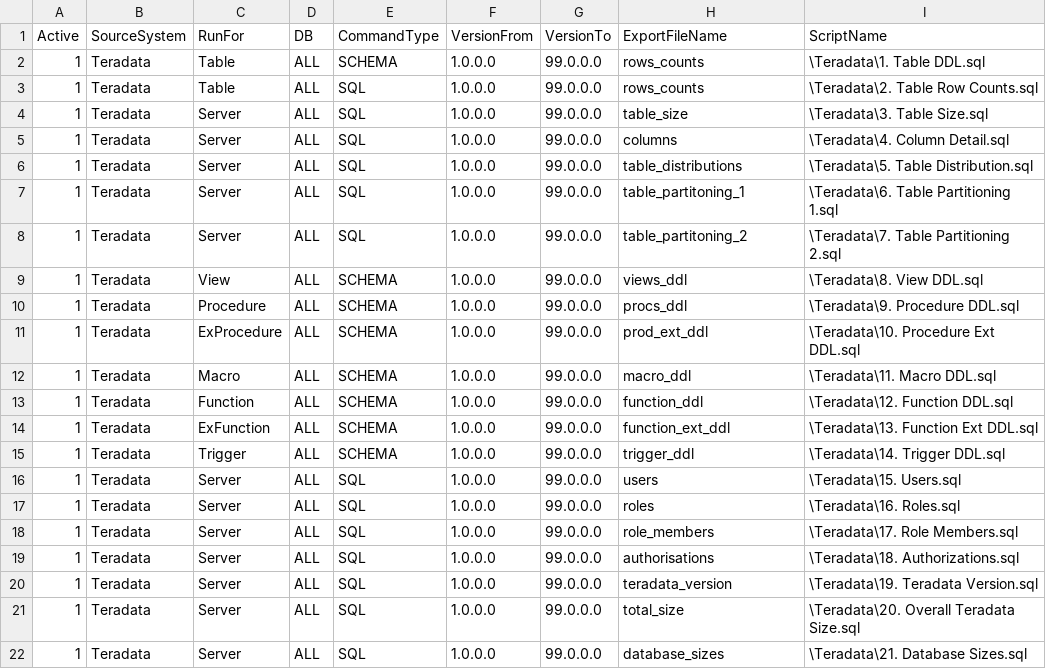
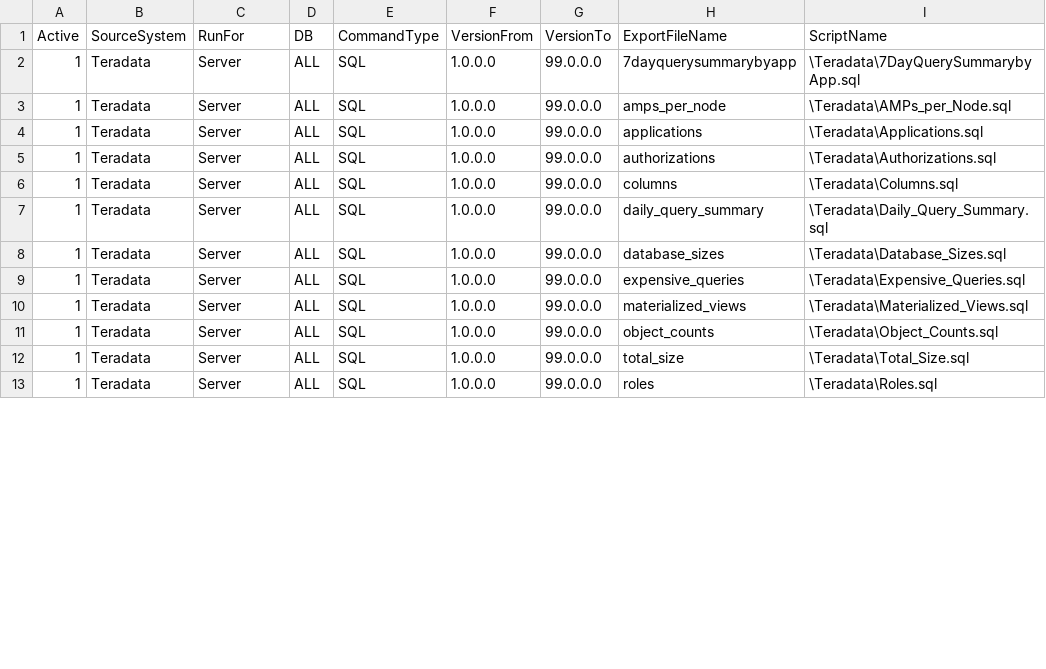
Before and after one commit to microsoft/AzureSynapseScriptsAndAccelerators, a CSV file: Assessment/Scripts/Teradata/SQLScriptsToRun.csv, drawn as a sheet; only a part is shown; the diff covers the shown part only.

Commit message:
Renamed/Modified Teradata SQL script files

```diff
--- a/Assessment/Scripts/Teradata/SQLScriptsToRun.csv
+++ b/Assessment/Scripts/Teradata/SQLScriptsToRun.csv
@@ -1,22 +1,13 @@
 Active,SourceSystem,RunFor,DB,CommandType,VersionFrom,VersionTo,ExportFileName,ScriptName
-1,Teradata,Table,ALL,SCHEMA,1.0.0.0,99.0.0.0,rows_counts,\Teradata\1. Table DDL.sql
-1,Teradata,Table,ALL,SQL,1.0.0.0,99.0.0.0,rows_counts,\Teradata\2. Table Row Counts.sql
-1,Teradata,Server,ALL,SQL,1.0.0.0,99.0.0.0,table_size,\Teradata\3. Table Size.sql
-1,Teradata,Server,ALL,SQL,1.0.0.0,99.0.0.0,columns,\Teradata\4. Column Detail.sql
-1,Teradata,Server,ALL,SQL,1.0.0.0,99.0.0.0,table_distributions,\Teradata\5. Table Distribution.sql
-1,Teradata,Server,ALL,SQL,1.0.0.0,99.0.0.0,table_partitoning_1,\Teradata\6. Table Partitioning 1.sql
-1,Teradata,Server,ALL,SQL,1.0.0.0,99.0.0.0,table_partitoning_2,\Teradata\7. Table Partitioning 2.sql
-1,Teradata,View,ALL,SCHEMA,1.0.0.0,99.0.0.0,views_ddl,\Teradata\8. View DDL.sql
-1,Teradata,Procedure,ALL,SCHEMA,1.0.0.0,99.0.0.0,procs_ddl,\Teradata\9. Procedure DDL.sql
-1,Teradata,ExProcedure,ALL,SCHEMA,1.0.0.0,99.0.0.0,prod_ext_ddl,\Teradata\10. Procedure Ext DDL.sql
-1,Teradata,Macro,ALL,SCHEMA,1.0.0.0,99.0.0.0,macro_ddl,\Teradata\11. Macro DDL.sql
-1,Teradata,Function,ALL,SCHEMA,1.0.0.0,99.0.0.0,function_ddl,\Teradata\12. Function DDL.sql
-1,Teradata,ExFunction,ALL,SCHEMA,1.0.0.0,99.0.0.0,function_ext_ddl,\Teradata\13. Function Ext DDL.sql
-1,Teradata,Trigger,ALL,SCHEMA,1.0.0.0,99.0.0.0,trigger_ddl,\Teradata\14. Trigger DDL.sql
-1,Teradata,Server,ALL,SQL,1.0.0.0,99.0.0.0,users,\Teradata\15. Users.sql
-1,Teradata,Server,ALL,SQL,1.0.0.0,99.0.0.0,roles,\Teradata\16. Roles.sql
-1,Teradata,Server,ALL,SQL,1.0.0.0,99.0.0.0,role_members,\Teradata\17. Role Members.sql
-1,Teradata,Server,ALL,SQL,1.0.0.0,99.0.0.0,authorisations,\Teradata\18. Authorizations.sql
-1,Teradata,Server,ALL,SQL,1.0.0.0,99.0.0.0,teradata_version,\Teradata\19. Teradata Version.sql
-1,Teradata,Server,ALL,SQL,1.0.0.0,99.0.0.0,total_size,\Teradata\20. Overall Teradata Size.sql
-1,Teradata,Server,ALL,SQL,1.0.0.0,99.0.0.0,database_sizes,\Teradata\21. Database Sizes.sql
+1,Teradata,Server,ALL,SQL,1.0.0.0,99.0.0.0,7dayquerysummarybyapp,\Teradata\7DayQuerySummarybyApp.sql
+1,Teradata,Server,ALL,SQL,1.0.0.0,99.0.0.0,amps_per_node,\Teradata\AMPs_per_Node.sql
+1,Teradata,Server,ALL,SQL,1.0.0.0,99.0.0.0,applications,\Teradata\Applications.sql
+1,Teradata,Server,ALL,SQL,1.0.0.0,99.0.0.0,authorizations,\Teradata\Authorizations.sql
+1,Teradata,Server,ALL,SQL,1.0.0.0,99.0.0.0,columns,\Teradata\Columns.sql
+1,Teradata,Server,ALL,SQL,1.0.0.0,99.0.0.0,daily_query_summary,\Teradata\Daily_Query_Summary.sql
+1,Teradata,Server,ALL,SQL,1.0.0.0,99.0.0.0,database_sizes,\Teradata\Database_Sizes.sql
+1,Teradata,Server,ALL,SQL,1.0.0.0,99.0.0.0,expensive_queries,\Teradata\Expensive_Queries.sql
+1,Teradata,Server,ALL,SQL,1.0.0.0,99.0.0.0,materialized_views,\Teradata\Materialized_Views.sql
+1,Teradata,Server,ALL,SQL,1.0.0.0,99.0.0.0,object_counts,\Teradata\Object_Counts.sql
+1,Teradata,Server,ALL,SQL,1.0.0.0,99.0.0.0,total_size,\Teradata\Total_Size.sql
+1,Teradata,Server,ALL,SQL,1.0.0.0,99.0.0.0,roles,\Teradata\Roles.sql
```
Also changed, not shown: 16 edited cells elsewhere in this file, 52 other files.
